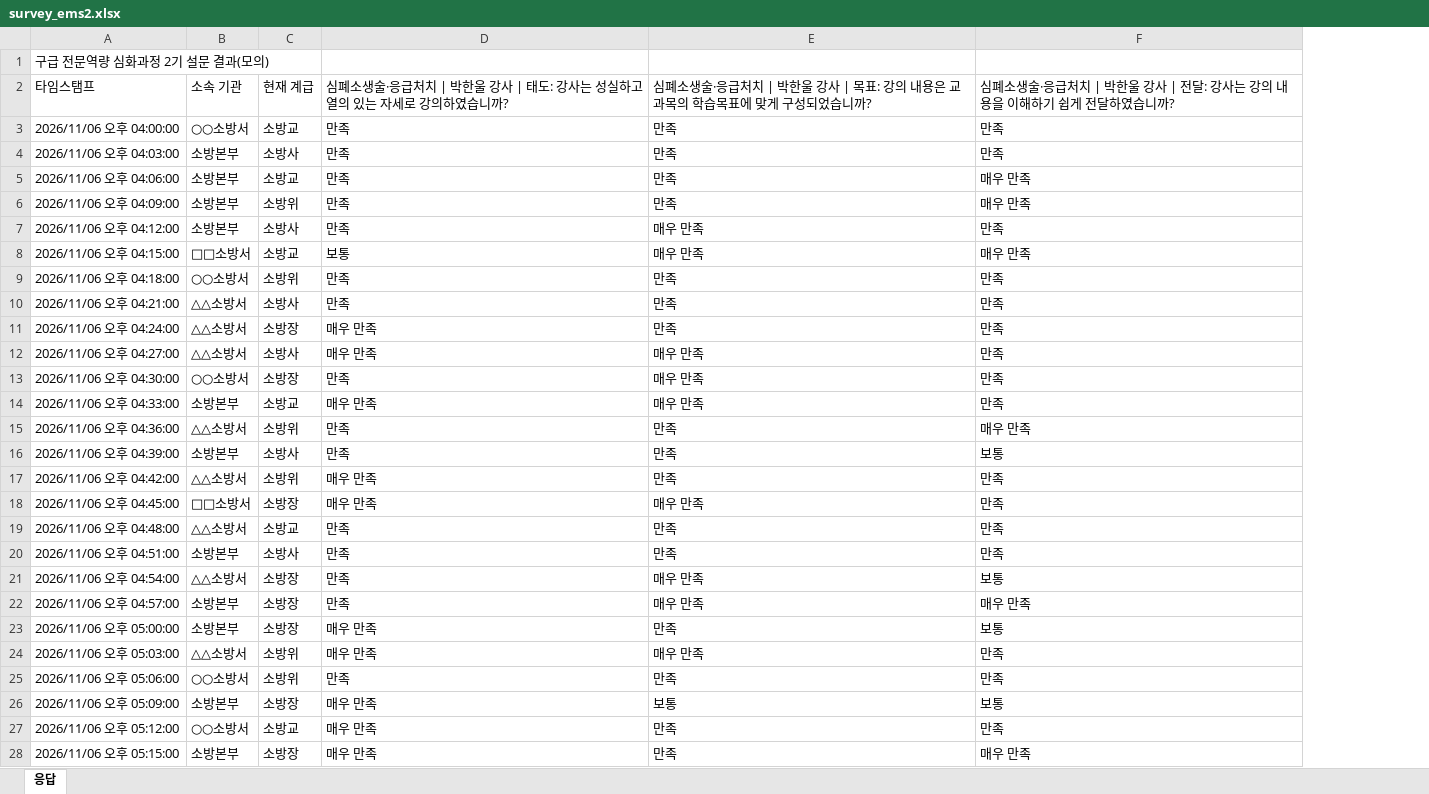
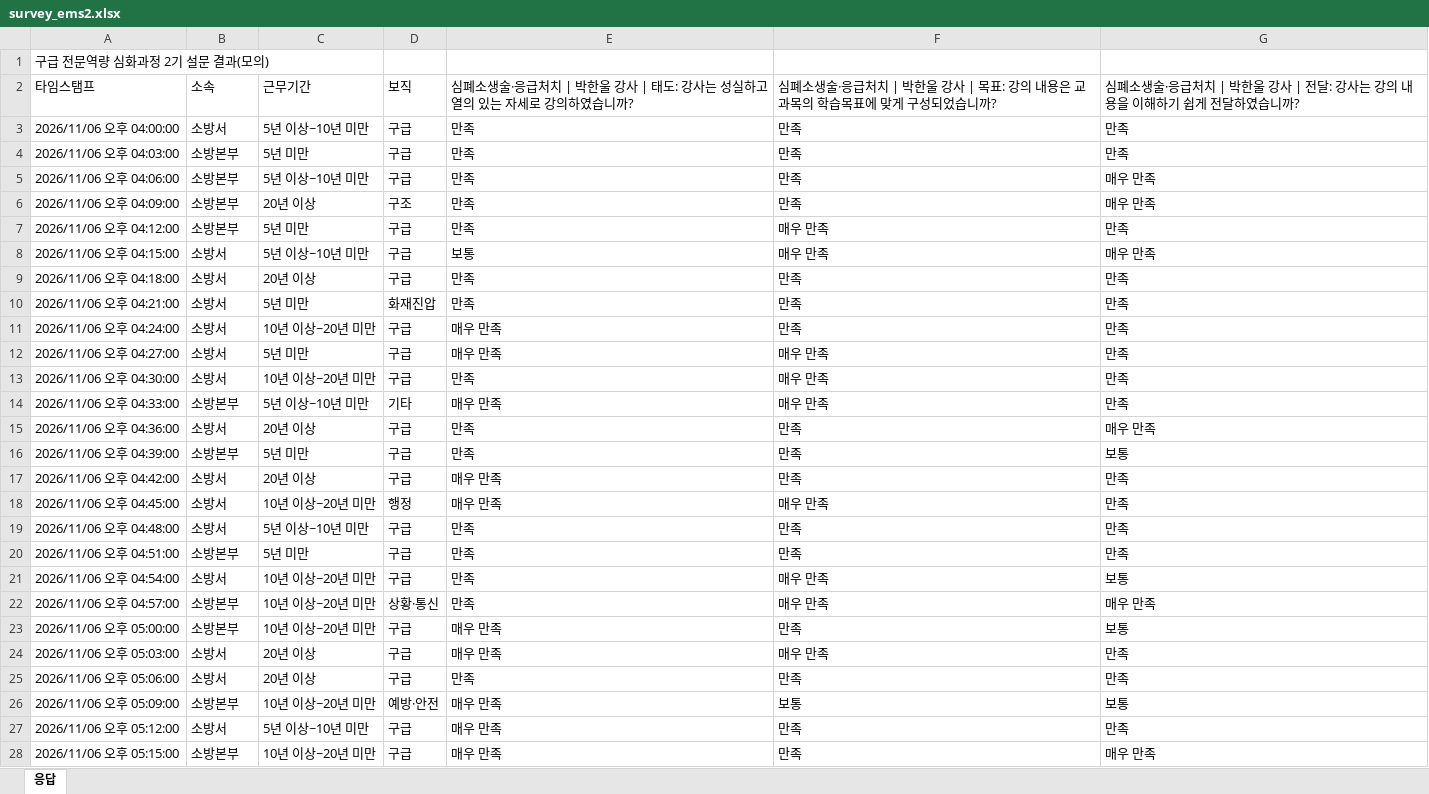
Before and after one commit to lecture-master-ai/lecture-master-ai.github.io, an Excel workbook: samples/survey_ems2.xlsx, sheet 응답, drawn as a sheet; only a part is shown; values as stored, in another font and other column widths than the file's, no borders; removed rows and columns are numbered as before the commit, all else as after; the diff names each change by its address in the sheet, - before the commit and + after, or states it on an @@ line.

```diff
--- a/samples/survey_ems2.xlsx (sheet 응답)
+++ b/samples/survey_ems2.xlsx (sheet 응답)
-column C, rows 2-28: 현재 계급 | 소방교 | 소방사 | 소방교 | 소방위 | 소방사 | 소방교 | 소방위 | 소방사 | 소방장 | 소방사 | 소방장 | 소방교 | 소방위 | 소방사 | 소방위 | 소방장 | 소방교 | 소방사 | 소방장 | 소방장 | 소방장 | 소방위 | 소방위 | 소방장 | 소방교 | 소방장
+column C, rows 2-28: 근무기간 | 5년 이상~10년 미만 | 5년 미만 | 5년 이상~10년 미만 | 20년 이상 | 5년 미만 | 5년 이상~10년 미만 | 20년 이상 | 5년 미만 | 10년 이상~20년 미만 | 5년 미만 | 10년 이상~20년 미만 | 5년 이상~10년 미만 | 20년 이상 | 5년 미만 | 20년 이상 | 10년 이상~20년 미만 | 5년 이상~10년 미만 | 5년 미만 | 10년 이상~20년 미만 | 10년 이상~20년 미만 | 10년 이상~20년 미만 | 20년 이상 | 20년 이상 | 10년 이상~20년 미만 | 5년 이상~10년 미만 | 10년 이상~20년 미만
+column D, rows 2-28: 보직 | 구급 | 구급 | 구급 | 구조 | 구급 | 구급 | 구급 | 화재진압 | 구급 | 구급 | 구급 | 기타 | 구급 | 구급 | 구급 | 행정 | 구급 | 구급 | 구급 | 상황·통신 | 구급 | 구급 | 구급 | 예방·안전 | 구급 | 구급
-B2: 소속 기관
+B2: 소속
-B3: ○○소방서
+B3: 소방서
-B8: □□소방서
+B8: 소방서
-B9: ○○소방서
+B9: 소방서
-B10:B12: △△소방서
+B10:B12: 소방서
-B13: ○○소방서
+B13: 소방서
-B15: △△소방서
+B15: 소방서
-B17: △△소방서
+B17: 소방서
-B18: □□소방서
+B18: 소방서
-B19: △△소방서
+B19: 소방서
-B21: △△소방서
+B21: 소방서
-B24: △△소방서
+B24: 소방서
-B25: ○○소방서
+B25: 소방서
-B27: ○○소방서
+B27: 소방서
```
Also changed, not shown: samples/survey_command11.xlsx, samples/survey_leadership16.xlsx, 7 other files.
